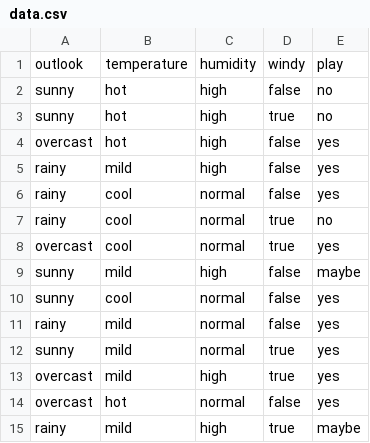
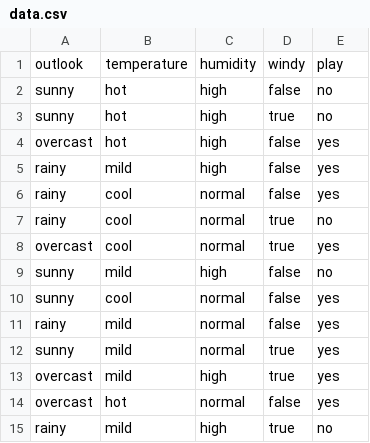
Before and after one commit to carmelgafa/ml-from-scratch, a CSV file: id3_version2/data.csv, drawn as a sheet.

Commit message:
created 2nd version of ID3. still some problems with tree structure

```diff
--- a/id3_version2/data.csv
+++ b/id3_version2/data.csv
@@ -8,3 +8,3 @@ rainy,cool,normal,true,no
 overcast,cool,normal,true,yes
-sunny,mild,high,false,maybe
+sunny,mild,high,false,no
 sunny,cool,normal,false,yes
@@ -14,2 +14,2 @@ overcast,mild,high,true,yes
 overcast,hot,normal,false,yes
-rainy,mild,high,true,maybe
+rainy,mild,high,true,no
```
Also changed, not shown: 5 other files.
